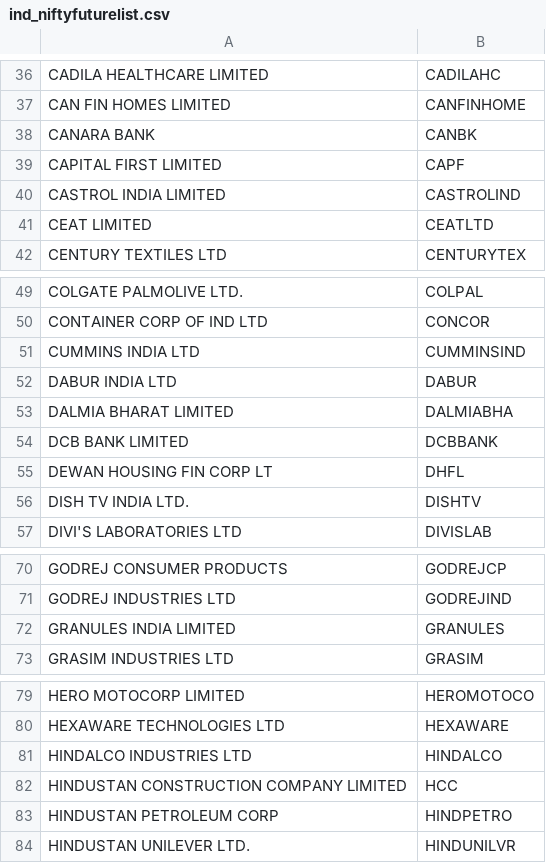
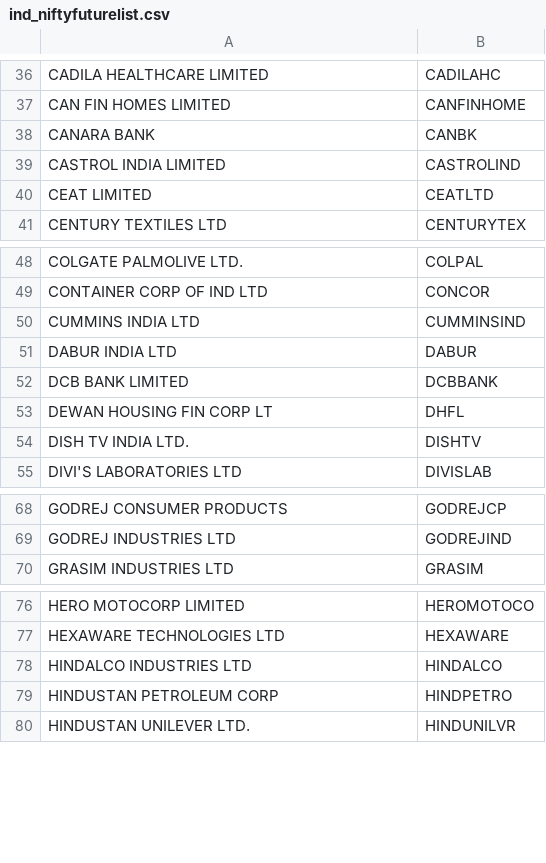
Before and after one commit to omarrohit20/rohit, a CSV file: src/data-import/nselist/ind_niftyfuturelist.csv, drawn as a sheet; only a part is shown, gaps mark what is left out.

```diff
--- a/src/data-import/nselist/ind_niftyfuturelist.csv
+++ b/src/data-import/nselist/ind_niftyfuturelist.csv
@@ -38,3 +38,2 @@ CAN FIN HOMES LIMITED,CANFINHOME
 CANARA BANK,CANBK
-CAPITAL FIRST LIMITED,CAPF
 CASTROL INDIA LIMITED,CASTROLIND
@@ -52,3 +51,2 @@ CUMMINS INDIA LTD,CUMMINSIND
 DABUR INDIA LTD,DABUR
-DALMIA BHARAT LIMITED,DALMIABHA
 DCB BANK LIMITED,DCBBANK
@@ -71,3 +69,2 @@ GODREJ CONSUMER PRODUCTS,GODREJCP
 GODREJ INDUSTRIES LTD,GODREJIND
-GRANULES INDIA LIMITED,GRANULES
 GRASIM INDUSTRIES LTD,GRASIM
@@ -81,3 +78,2 @@ HEXAWARE TECHNOLOGIES LTD,HEXAWARE
 HINDALCO INDUSTRIES LTD,HINDALCO
-HINDUSTAN CONSTRUCTION COMPANY LIMITED,HCC
 HINDUSTAN PETROLEUM CORP,HINDPETRO
```
Also changed, not shown: src/data-import/nselist/ind_nifty500list.csv, 9 other files.
